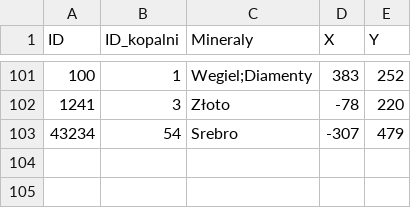
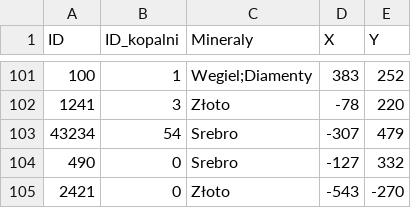
Before and after one commit to Tevez2137/Projekt_ASD2, a CSV file: data/dane_krasnoludkow.csv, drawn as a sheet; only a part is shown, gaps mark what is left out; the diff names each change by its address in the sheet, - before the commit and + after, or states it on an @@ line.

```diff
--- a/data/dane_krasnoludkow.csv
+++ b/data/dane_krasnoludkow.csv
+row 104: 490 | 0 | Srebro | -127 | 332
+row 105: 2421 | 0 | Złoto | -543 | -270
```
Also changed, not shown: 3 other files.
